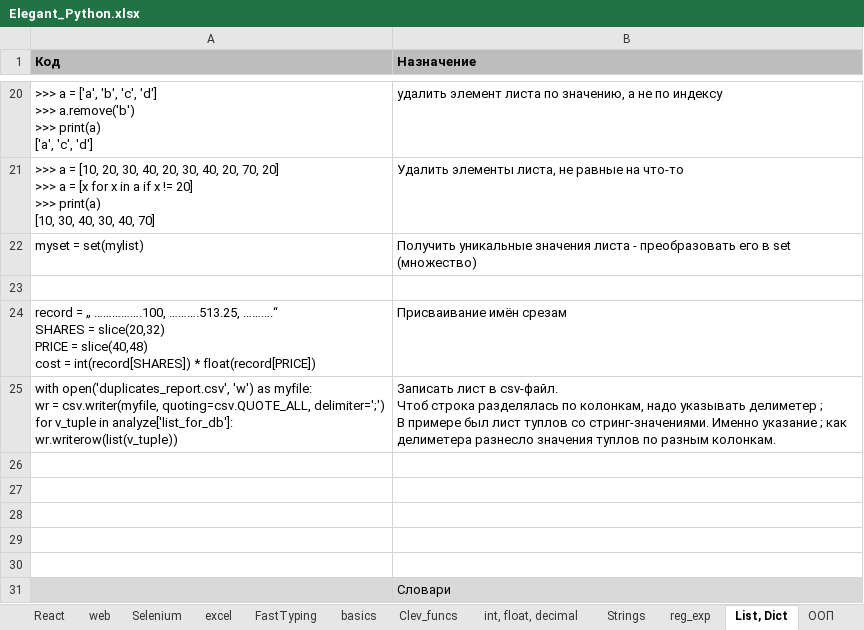
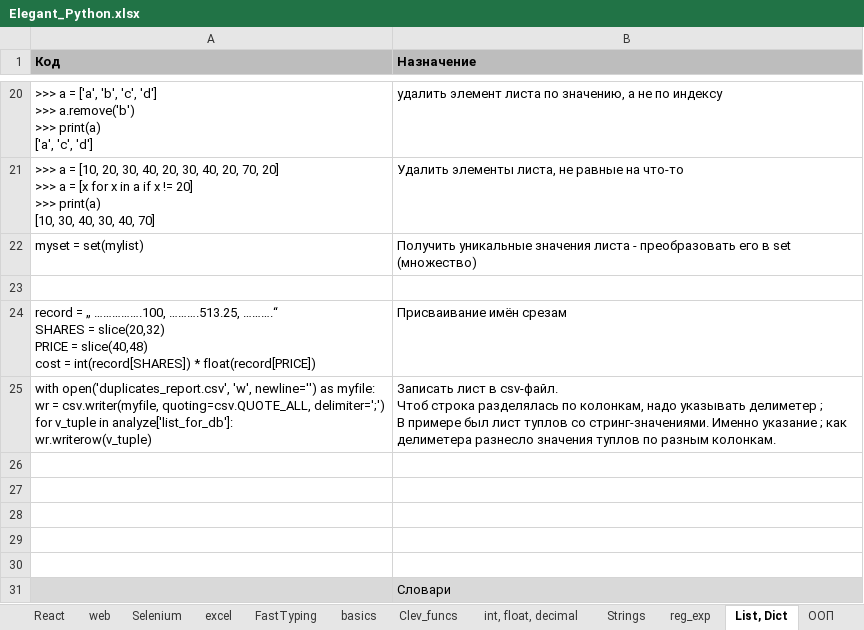
Before and after one commit to Antohnio123/HandshakesFastApi, an Excel workbook: Elegant_Python.xlsx, sheet List, Dict, drawn as a sheet; only a part is shown, gaps mark what is left out; values as stored, in another font and other column widths than the file's, no borders; ↵ is a line break in a cell; the diff names each change by its address in the sheet, - before the commit and + after, or states it on an @@ line.

```diff
--- a/Elegant_Python.xlsx (sheet List, Dict)
+++ b/Elegant_Python.xlsx (sheet List, Dict)
-A25 (Код): with open('duplicates_report.csv', 'w') as myfile: ↵ wr = csv.writer(myfile, quoting=csv.QUOTE_ALL, delimiter=';') ↵ for v_tuple in analyze['list_for_db']: ↵ wr.writerow(list(v_tuple))
+A25 (Код): with open('duplicates_report.csv', 'w', newline='') as myfile: ↵ wr = csv.writer(myfile, quoting=csv.QUOTE_ALL, delimiter=';') ↵ for v_tuple in analyze['list_for_db']: ↵ wr.writerow(v_tuple)
```
Also changed, not shown: 1 other file.
